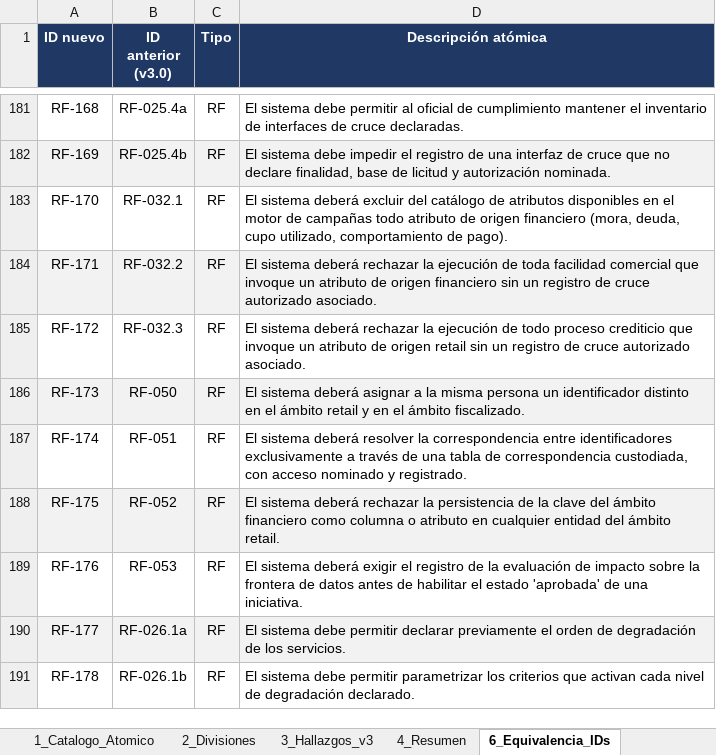
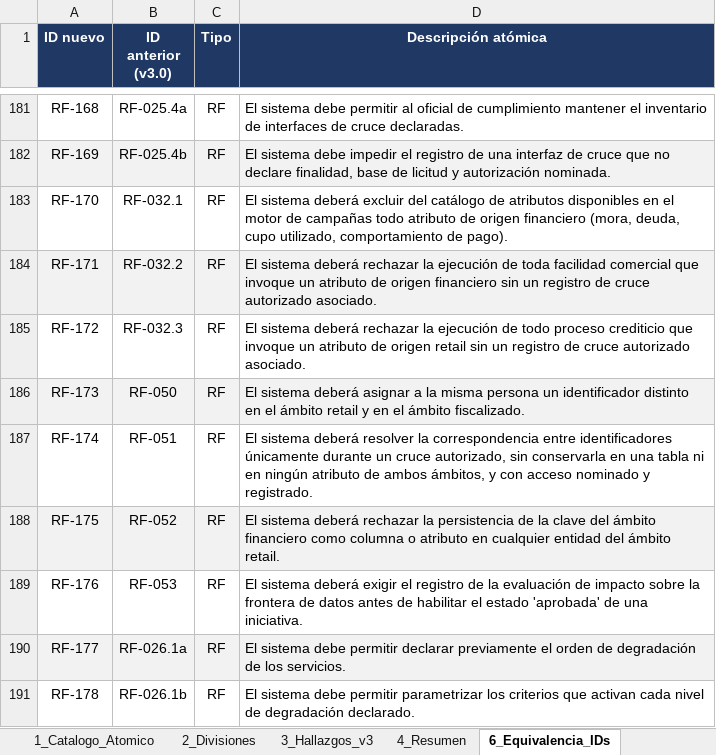
Before and after one commit to ManuelsAguilera/LicitacionContexto, an Excel workbook: 01_Requerimientos/RequerimientosAtomizados_Depuracion_Alcance.xlsx, sheet 6_Equivalencia_IDs, drawn as a sheet; only a part is shown, gaps mark what is left out; values as stored, in another font and other column widths than the file's, no borders; charts and pictures not drawn; the diff names each change by its address in the sheet, - before the commit and + after, or states it on an @@ line.

```diff
--- a/01_Requerimientos/RequerimientosAtomizados_Depuracion_Alcance.xlsx (sheet 6_Equivalencia_IDs)
+++ b/01_Requerimientos/RequerimientosAtomizados_Depuracion_Alcance.xlsx (sheet 6_Equivalencia_IDs)
-D187 (Descripción atómica): …entre identificadores exclusivamente a través de una tabla de correspondencia custodiada, con acceso…
+D187 (Descripción atómica): …entre identificadores únicamente durante un cruce autorizado, sin conservarla en una tabla ni en ningún atributo de ambos ámbitos, y con acceso…
```
Also changed, not shown: sheet 1_Catalogo_Atomico, 01_Requerimientos/RequerimientosAtomizados_Depuracion_Alcance_v3.1.xlsx, 16 other files.
